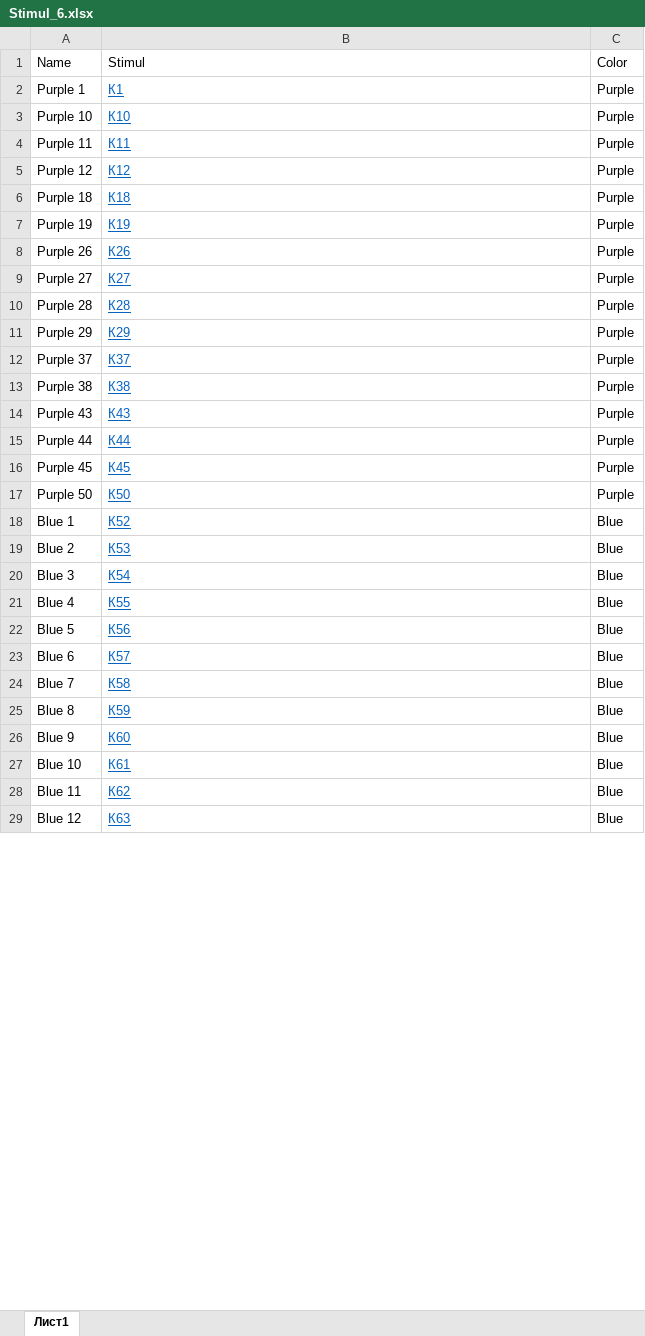
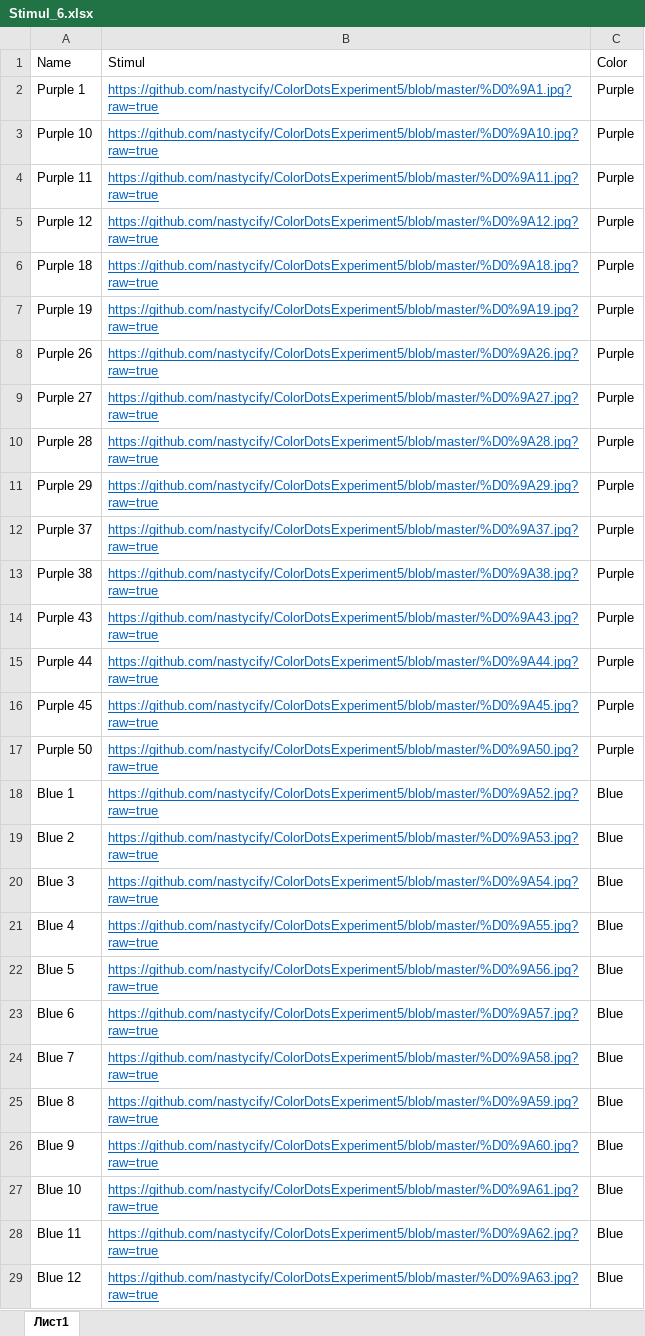
Before and after one commit to nastycify/ColorDotsExperiment5, an Excel workbook: Stimul_6.xlsx, sheet Лист1, drawn as a sheet; only a part is shown; values as stored, in another font and other column widths than the file's, no borders; the diff covers the shown part only; the diff names each change by its address in the sheet, - before the commit and + after, or states it on an @@ line.

```diff
--- a/Stimul_6.xlsx (sheet Лист1)
+++ b/Stimul_6.xlsx (sheet Лист1)
-B2: К1
+B2: https://github.com/nastycify/ColorDotsExperiment5/blob/master/%D0%9A1.jpg?raw=true
-B3: К10
+B3: https://github.com/nastycify/ColorDotsExperiment5/blob/master/%D0%9A10.jpg?raw=true
-B4: К11
+B4: https://github.com/nastycify/ColorDotsExperiment5/blob/master/%D0%9A11.jpg?raw=true
-B5: К12
+B5: https://github.com/nastycify/ColorDotsExperiment5/blob/master/%D0%9A12.jpg?raw=true
-B6: К18
+B6: https://github.com/nastycify/ColorDotsExperiment5/blob/master/%D0%9A18.jpg?raw=true
-B7: К19
+B7: https://github.com/nastycify/ColorDotsExperiment5/blob/master/%D0%9A19.jpg?raw=true
-B8: К26
+B8: https://github.com/nastycify/ColorDotsExperiment5/blob/master/%D0%9A26.jpg?raw=true
-B9: К27
+B9: https://github.com/nastycify/ColorDotsExperiment5/blob/master/%D0%9A27.jpg?raw=true
-B10: К28
+B10: https://github.com/nastycify/ColorDotsExperiment5/blob/master/%D0%9A28.jpg?raw=true
-B11: К29
+B11: https://github.com/nastycify/ColorDotsExperiment5/blob/master/%D0%9A29.jpg?raw=true
-B12: К37
+B12: https://github.com/nastycify/ColorDotsExperiment5/blob/master/%D0%9A37.jpg?raw=true
-B13: К38
+B13: https://github.com/nastycify/ColorDotsExperiment5/blob/master/%D0%9A38.jpg?raw=true
-B14: К43
+B14: https://github.com/nastycify/ColorDotsExperiment5/blob/master/%D0%9A43.jpg?raw=true
-B15: К44
+B15: https://github.com/nastycify/ColorDotsExperiment5/blob/master/%D0%9A44.jpg?raw=true
-B16: К45
+B16: https://github.com/nastycify/ColorDotsExperiment5/blob/master/%D0%9A45.jpg?raw=true
-B17: К50
+B17: https://github.com/nastycify/ColorDotsExperiment5/blob/master/%D0%9A50.jpg?raw=true
-B18: К52
+B18: https://github.com/nastycify/ColorDotsExperiment5/blob/master/%D0%9A52.jpg?raw=true
-B19: К53
+B19: https://github.com/nastycify/ColorDotsExperiment5/blob/master/%D0%9A53.jpg?raw=true
-B20: К54
+B20: https://github.com/nastycify/ColorDotsExperiment5/blob/master/%D0%9A54.jpg?raw=true
-B21: К55
+B21: https://github.com/nastycify/ColorDotsExperiment5/blob/master/%D0%9A55.jpg?raw=true
-B22: К56
+B22: https://github.com/nastycify/ColorDotsExperiment5/blob/master/%D0%9A56.jpg?raw=true
-B23: К57
+B23: https://github.com/nastycify/ColorDotsExperiment5/blob/master/%D0%9A57.jpg?raw=true
-B24: К58
+B24: https://github.com/nastycify/ColorDotsExperiment5/blob/master/%D0%9A58.jpg?raw=true
-B25: К59
+B25: https://github.com/nastycify/ColorDotsExperiment5/blob/master/%D0%9A59.jpg?raw=true
-B26: К60
+B26: https://github.com/nastycify/ColorDotsExperiment5/blob/master/%D0%9A60.jpg?raw=true
-B27: К61
+B27: https://github.com/nastycify/ColorDotsExperiment5/blob/master/%D0%9A61.jpg?raw=true
-B28: К62
+B28: https://github.com/nastycify/ColorDotsExperiment5/blob/master/%D0%9A62.jpg?raw=true
-B29: К63
+B29: https://github.com/nastycify/ColorDotsExperiment5/blob/master/%D0%9A63.jpg?raw=true
```
Also changed, not shown: 72 edited cells elsewhere in this sheet, Stimul_1.xlsx, Stimul_2.xlsx, 18 other files.
